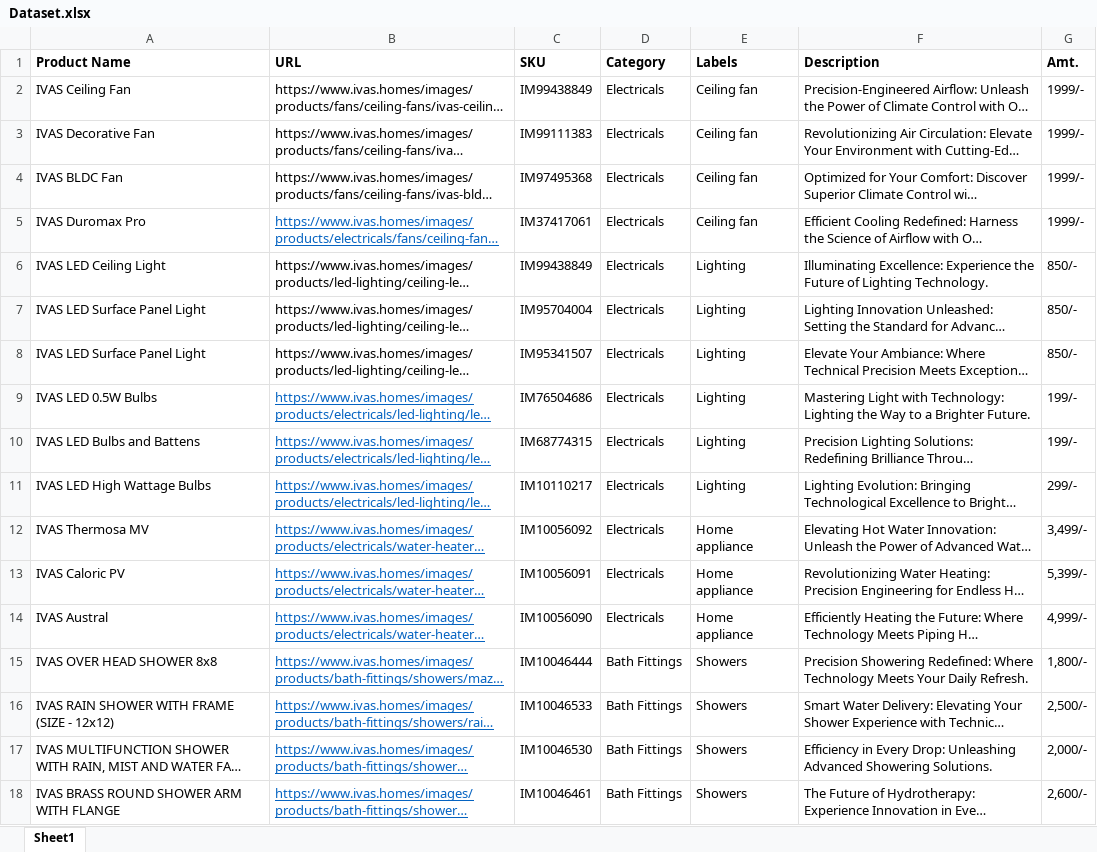
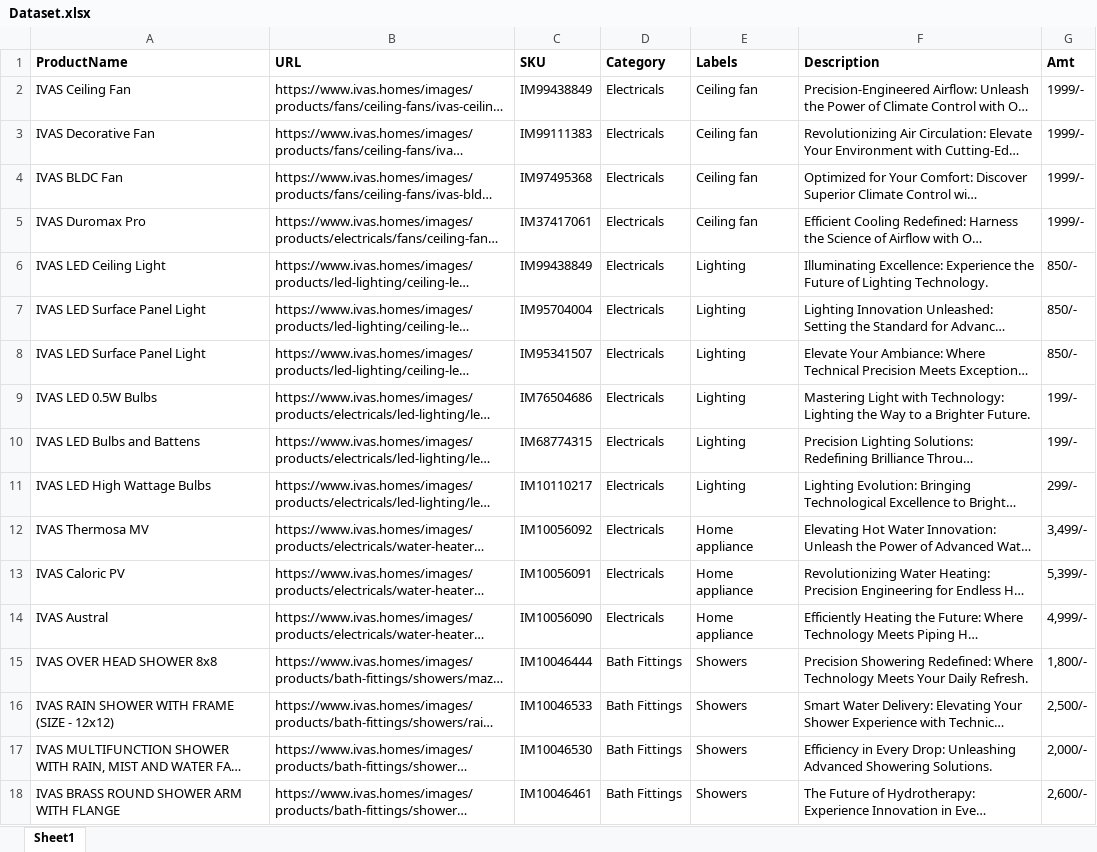
Before and after one commit to shwetankverma13/IMLens, an Excel workbook: IMLensBe/Dataset.xlsx, sheet Sheet1, drawn as a sheet; only a part is shown; long unchanged cells end in …; values as stored, in another font and other column widths than the file's, no borders; the diff covers the shown part only; the diff names each change by its address in the sheet, - before the commit and + after, or states it on an @@ line.

```diff
--- a/IMLensBe/Dataset.xlsx (sheet Sheet1)
+++ b/IMLensBe/Dataset.xlsx (sheet Sheet1)
-A1: Product Name
+A1: ProductName
-G1: Amt.
+G1: Amt
@@ B5 underline: on → off, text colour: #0563C1 → black @@
@@ B9:B18 underline: on → off, text colour: #0563C1 → black @@
```
Also changed, not shown: cell formats elsewhere in this sheet, 4 other files.
